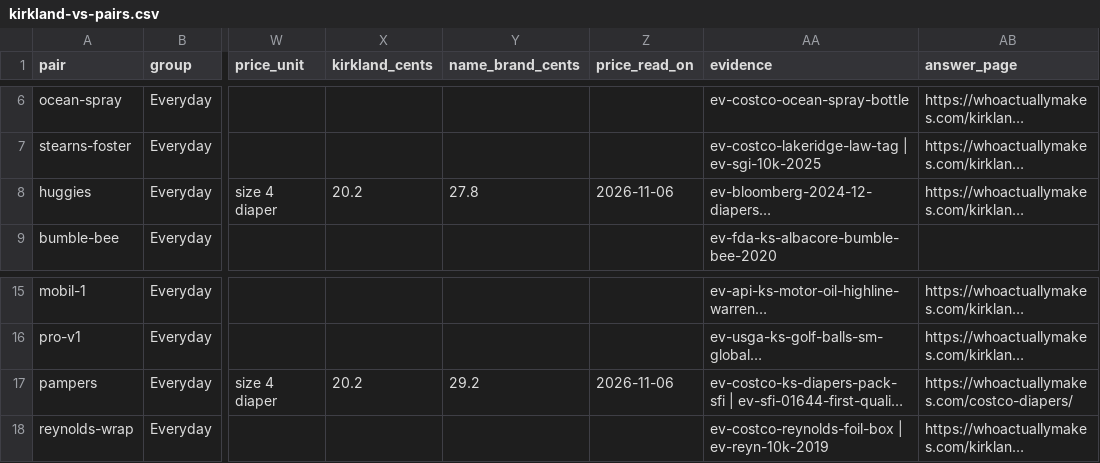
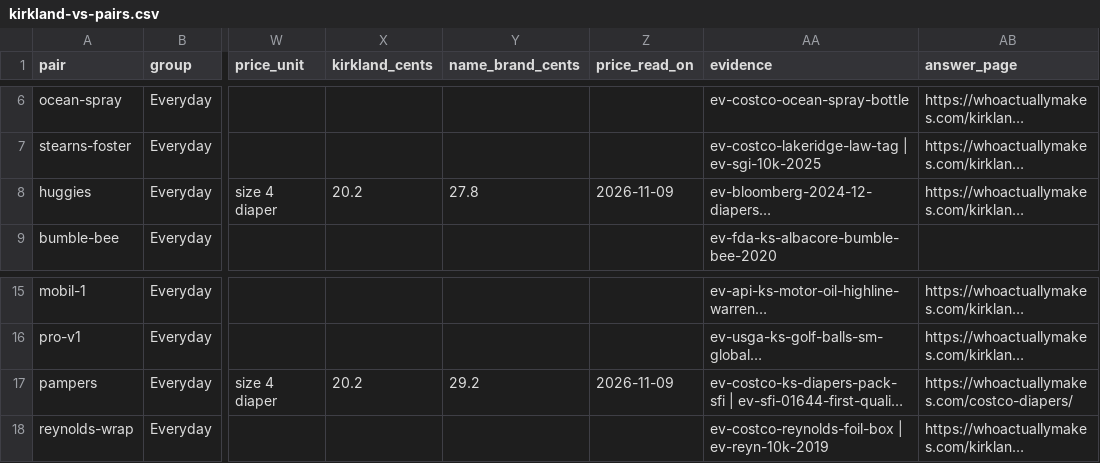
Before and after one commit to jeremiahsay/whoactuallymakes-data, a CSV file: data/kirkland-vs-pairs.csv, drawn as a sheet; only a part is shown, gaps mark what is left out; long unchanged cells end in …; the diff names each change by its address in the sheet, - before the commit and + after, or states it on an @@ line.

```diff
--- a/data/kirkland-vs-pairs.csv
+++ b/data/kirkland-vs-pairs.csv
-Z8 (price_read_on): 2026-11-06
+Z8 (price_read_on): 2026-11-09
-Z17 (price_read_on): 2026-11-06
+Z17 (price_read_on): 2026-11-09
```
Also changed, not shown: data/costco-diaper-prices.csv, data/schedule.csv, 25 other files.
